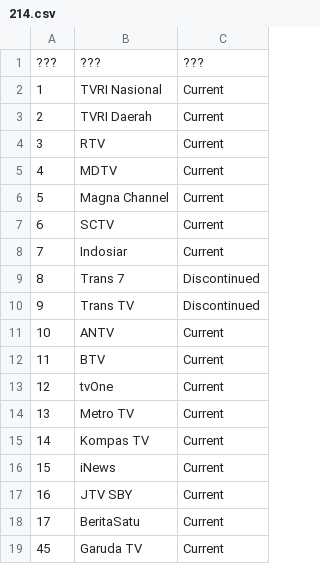
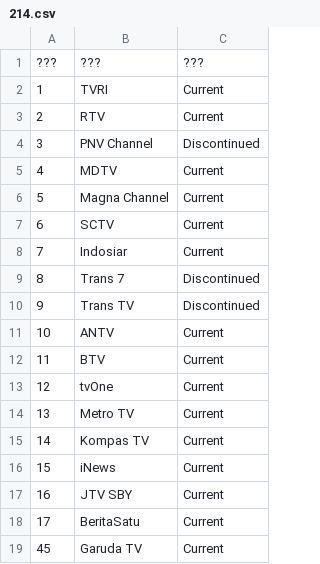
Before and after one commit to TG635-alt126xA/ExtendedMaster113, a CSV file: 214.csv, drawn as a sheet.

Commit message:
Update 214.csv

```diff
--- a/214.csv
+++ b/214.csv
@@ -1,5 +1,5 @@
 ???,???,???
-1,TVRI Nasional,Current
-2,TVRI Daerah,Current
-3,RTV,Current
+1,TVRI,Current
+2,RTV,Current
+3,PNV Channel,Discontinued
 4,MDTV,Current
```
